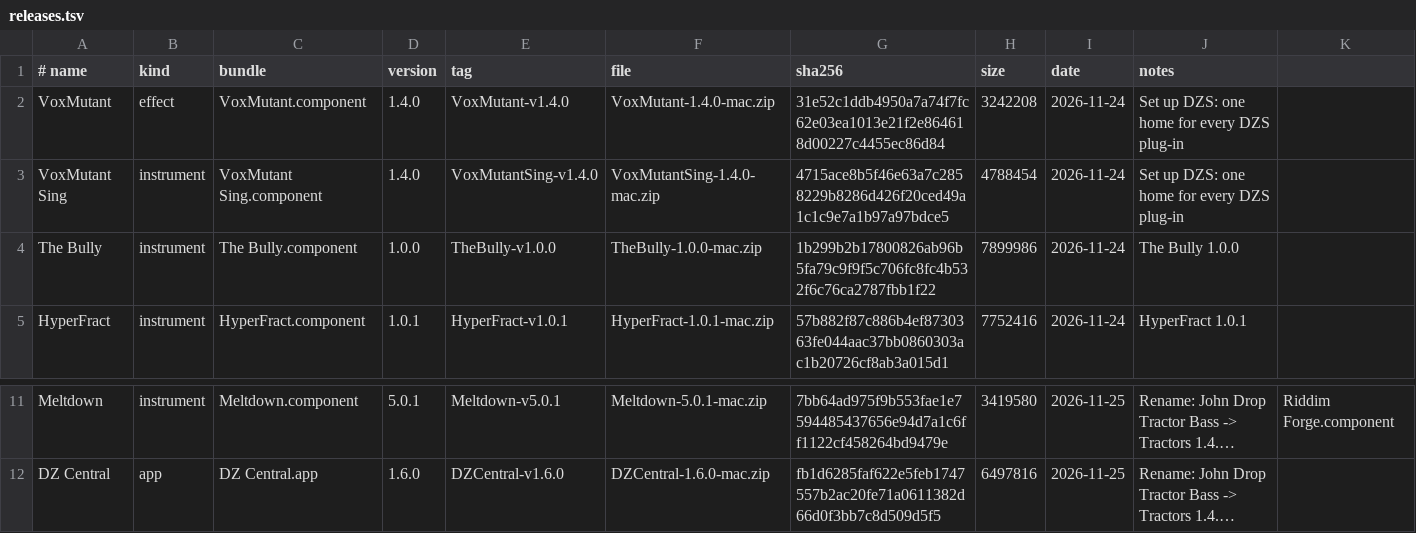
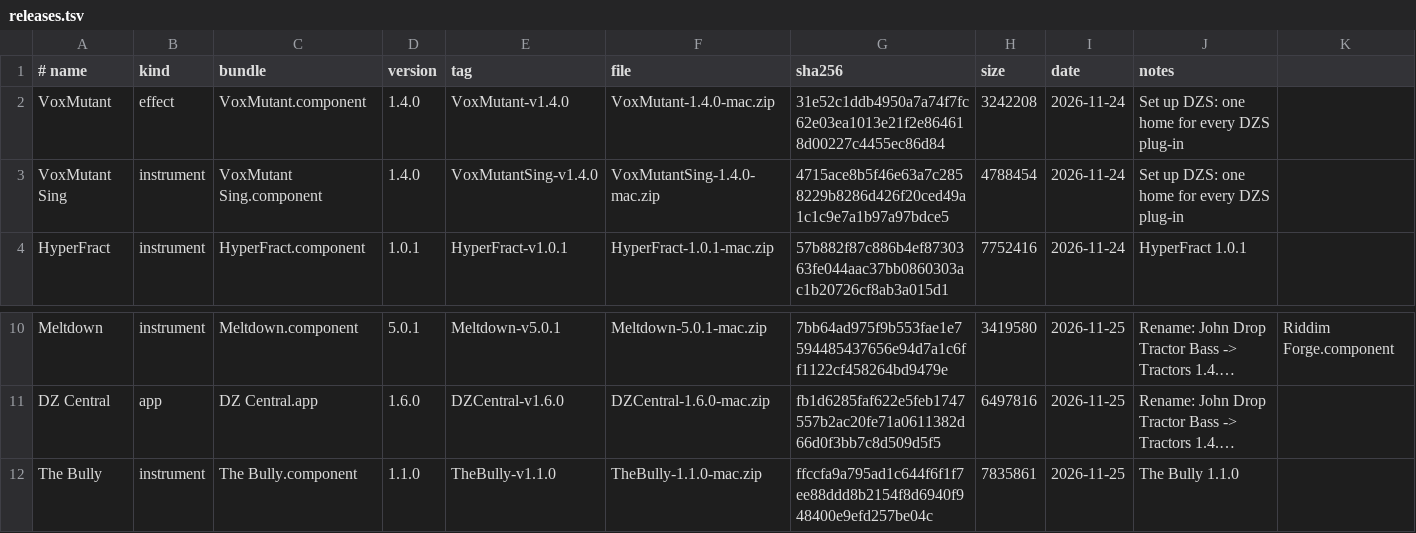
Before and after one commit to danstheproducer/dzs-releases, a TSV file: releases.tsv, drawn as a sheet; only a part is shown, gaps mark what is left out; long unchanged cells end in …; removed rows and columns are numbered as before the commit, all else as after; the diff names each change by its address in the sheet, - before the commit and + after, or states it on an @@ line.

```diff
--- a/releases.tsv
+++ b/releases.tsv
-row 4: The Bully | instrument | The Bully.component | 1.0.0 | TheBully-v1.0.0 | TheBully-1.0.0-mac.zip | 1b299b2b17800826ab96b5fa79c9f9f5c706fc8fc4b532f6c76ca2787fbb1f22 | 7899986 | 2026-11-24 | The Bully 1.0.0
+row 12: The Bully | instrument | The Bully.component | 1.1.0 | TheBully-v1.1.0 | TheBully-1.1.0-mac.zip | ffccfa9a795ad1c644f6f1f7ee88ddd8b2154f8d6940f948400e9efd257be04c | 7835861 | 2026-11-25 | The Bully 1.1.0
```
Also changed, not shown: 2 other files.
